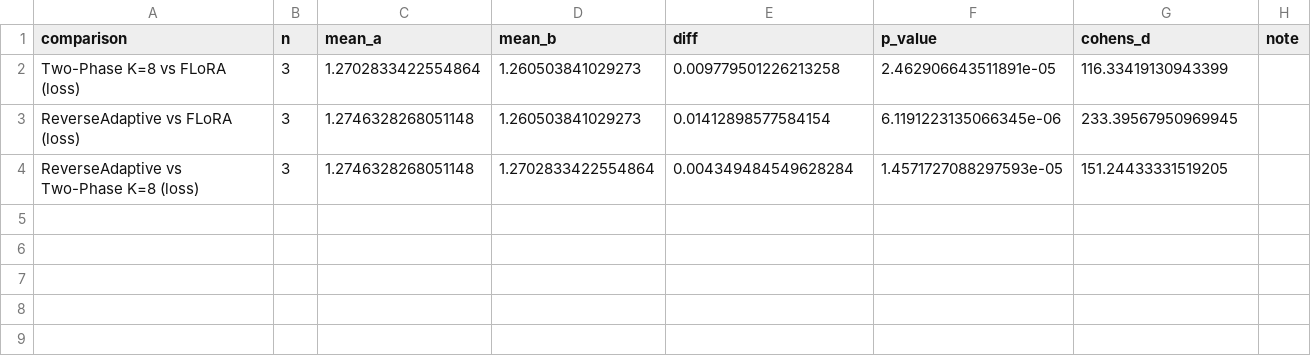
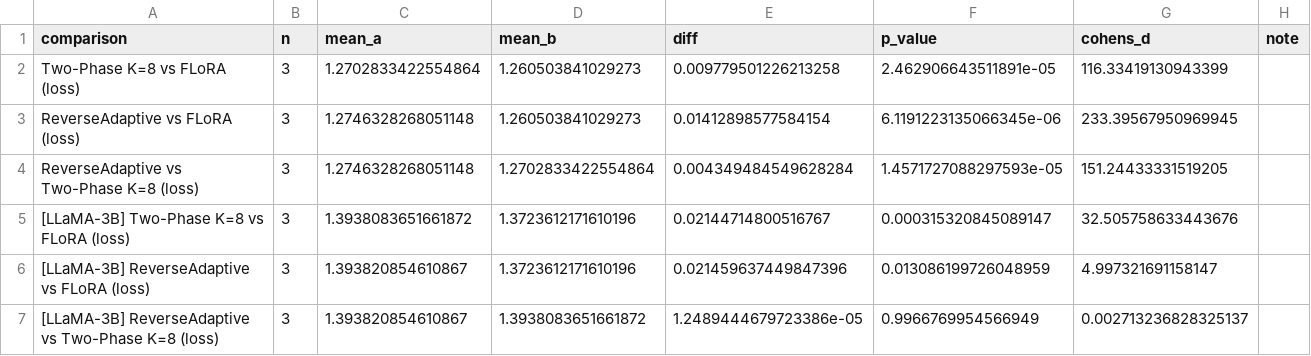
Before and after one commit to jerryadamsfranklin/fedlora-protocols, a CSV file: analysis/statistical_tests.csv, drawn as a sheet; the diff names each change by its address in the sheet, - before the commit and + after, or states it on an @@ line.

```diff
--- a/analysis/statistical_tests.csv
+++ b/analysis/statistical_tests.csv
+row 5: [LLaMA-3B] Two-Phase K=8 vs FLoRA (loss) | 3 | 1.3938083651661872 | 1.3723612171610196 | 0.02144714800516767 | 0.000315320845089147 | 32.505758633443676
+row 6: [LLaMA-3B] ReverseAdaptive vs FLoRA (loss) | 3 | 1.393820854610867 | 1.3723612171610196 | 0.021459637449847396 | 0.013086199726048959 | 4.997321691158147
+row 7: [LLaMA-3B] ReverseAdaptive vs Two-Phase K=8 (loss) | 3 | 1.393820854610867 | 1.3938083651661872 | 1.2489444679723386e-05 | 0.9966769954566949 | 0.002713236828325137
```
Also changed, not shown: analysis/final_results_table.csv, 1 other file.
